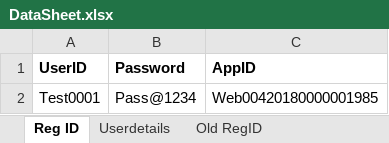
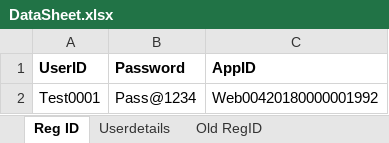
Before and after one commit to Joydip2018/LRA_Cucumber, an Excel workbook: Data/DataSheet.xlsx, sheet Reg ID, drawn as a sheet; values as stored, in another font and other column widths than the file's, no borders; the diff names each change by its address in the sheet, - before the commit and + after, or states it on an @@ line.

```diff
--- a/Data/DataSheet.xlsx (sheet Reg ID)
+++ b/Data/DataSheet.xlsx (sheet Reg ID)
-C2 (AppID): Web00420180000001985
+C2 (AppID): Web00420180000001992
```
Also changed, not shown: 29 other files.
